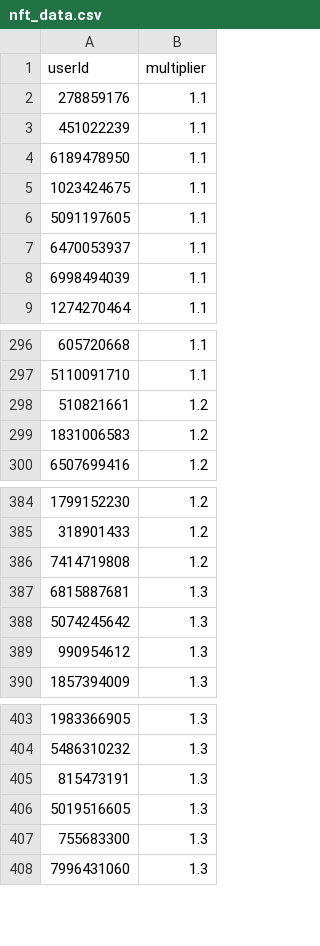
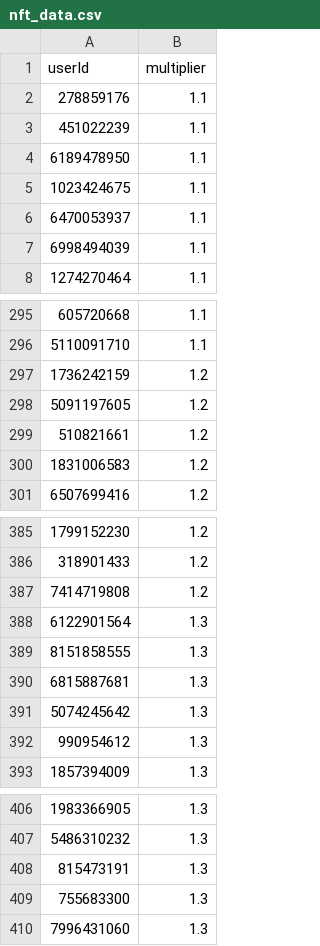
Before and after one commit to a-bormotov/tg_pixel, a CSV file: nft_data.csv, drawn as a sheet; only a part is shown, gaps mark what is left out; removed rows and columns are numbered as before the commit, all else as after; the diff names each change by its address in the sheet, - before the commit and + after, or states it on an @@ line.

Commit message:
Update nft_data.csv

```diff
--- a/nft_data.csv
+++ b/nft_data.csv
-row 6: 5091197605 | 1.1
+row 297: 1736242159 | 1.2
+row 298: 5091197605 | 1.2
+row 388: 6122901564 | 1.3
+row 389: 8151858555 | 1.3
-row 406: 5019516605 | 1.3
```
